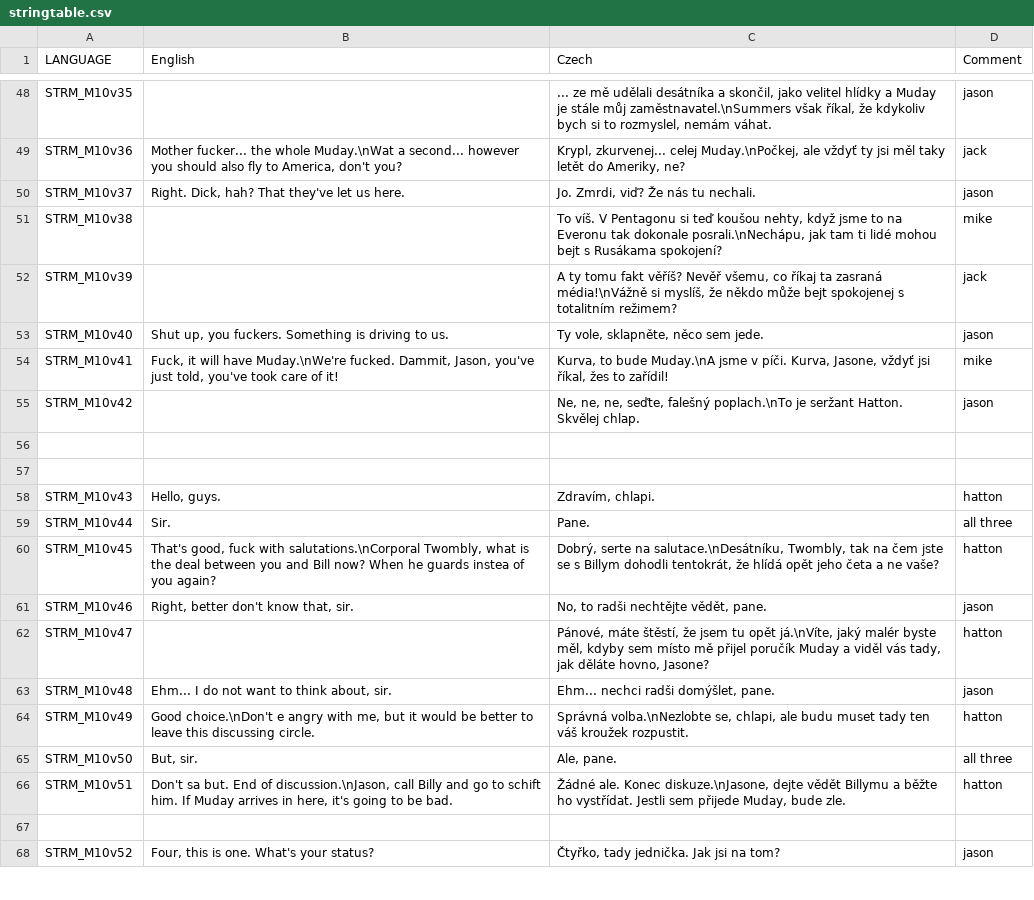
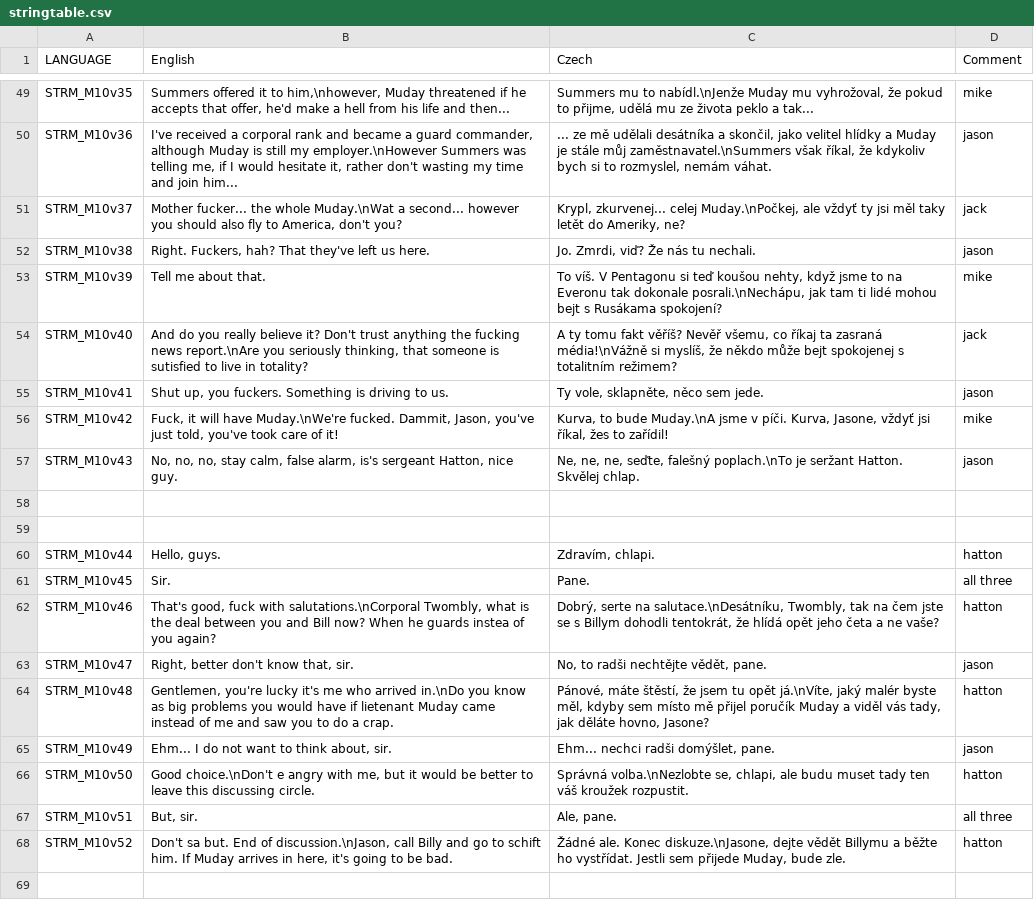
Before and after one commit to Guran94/fft, a CSV file: missions/10Mission.abel/stringtable.csv, drawn as a sheet; only a part is shown, gaps mark what is left out; removed rows and columns are numbered as before the commit, all else as after; the diff covers the shown part only; the diff names each change by its address in the sheet, - before the commit and + after, or states it on an @@ line.

```diff
--- a/missions/10Mission.abel/stringtable.csv
+++ b/missions/10Mission.abel/stringtable.csv
-B49 (English): (empty)
+B49 (English): Summers offered it to him,\nhowever, Muday threatened if he accepts that offer, he'd make a hell from his life and then...
-C49 (Czech): ... ze mě udělali desátníka a skončil, jako velitel hlídky a Muday je stále můj zaměstnavatel.\nSummers však říkal, že kdykoliv bych si to rozmyslel, nemám váhat.
+C49 (Czech): Summers mu to nabídl.\nJenže Muday mu vyhrožoval, že pokud to přijme, udělá mu ze života peklo a tak...
-D49 (Comment): jason
+D49 (Comment): mike
-B50 (English): Mother fucker... the whole Muday.\nWat a second... however you should also fly to America, don't you?
+B50 (English): I've received a corporal rank and became a guard commander, although Muday is still my employer.\nHowever Summers was telling me, if I would hesitate it, rather don't wasting my time and join him...
-C50 (Czech): Krypl, zkurvenej... celej Muday.\nPočkej, ale vždyť ty jsi měl taky letět do Ameriky, ne?
+C50 (Czech): ... ze mě udělali desátníka a skončil, jako velitel hlídky a Muday je stále můj zaměstnavatel.\nSummers však říkal, že kdykoliv bych si to rozmyslel, nemám váhat.
-D50 (Comment): jack
+D50 (Comment): jason
-B51 (English): Right. Dick, hah? That they've let us here.
+B51 (English): Mother fucker... the whole Muday.\nWat a second... however you should also fly to America, don't you?
-C51 (Czech): Jo. Zmrdi, viď? Že nás tu nechali.
+C51 (Czech): Krypl, zkurvenej... celej Muday.\nPočkej, ale vždyť ty jsi měl taky letět do Ameriky, ne?
-D51 (Comment): jason
+D51 (Comment): jack
-B52 (English): (empty)
+B52 (English): Right. Fuckers, hah? That they've left us here.
-C52 (Czech): To víš. V Pentagonu si teď koušou nehty, když jsme to na Everonu tak dokonale posrali.\nNechápu, jak tam ti lidé mohou bejt s Rusákama spokojení?
+C52 (Czech): Jo. Zmrdi, viď? Že nás tu nechali.
-D52 (Comment): mike
+D52 (Comment): jason
-B53 (English): (empty)
+B53 (English): Tell me about that.
-C53 (Czech): A ty tomu fakt věříš? Nevěř všemu, co říkaj ta zasraná média!\nVážně si myslíš, že někdo může bejt spokojenej s totalitním režimem?
+C53 (Czech): To víš. V Pentagonu si teď koušou nehty, když jsme to na Everonu tak dokonale posrali.\nNechápu, jak tam ti lidé mohou bejt s Rusákama spokojení?
-D53 (Comment): jack
+D53 (Comment): mike
+row 54: STRM_M10v40 | And do you really believe it? Don't trust anything the fucking news report.\nAre you seriously thinking, that someone is sutisfied to live in totality? | A ty tomu fakt věříš? Nevěř všemu, co říkaj ta zasraná média!\nVážně si myslíš, že někdo může bejt spokojenej s totalitním režimem? | jack
-A55 (LANGUAGE): STRM_M10v40
+A55 (LANGUAGE): STRM_M10v41
-A56 (LANGUAGE): STRM_M10v41
+A56 (LANGUAGE): STRM_M10v42
-A57 (LANGUAGE): STRM_M10v42
+A57 (LANGUAGE): STRM_M10v43
-B57 (English): (empty)
+B57 (English): No, no, no, stay calm, false alarm, is's sergeant Hatton, nice guy.
-A60 (LANGUAGE): STRM_M10v43
+A60 (LANGUAGE): STRM_M10v44
-A61 (LANGUAGE): STRM_M10v44
+A61 (LANGUAGE): STRM_M10v45
-A62 (LANGUAGE): STRM_M10v45
+A62 (LANGUAGE): STRM_M10v46
-A63 (LANGUAGE): STRM_M10v46
+A63 (LANGUAGE): STRM_M10v47
-A64 (LANGUAGE): STRM_M10v47
+A64 (LANGUAGE): STRM_M10v48
-B64 (English): (empty)
+B64 (English): Gentlemen, you're lucky it's me who arrived in.\nDo you know as big problems you would have if lietenant Muday came instead of me and saw you to do a crap.
-A65 (LANGUAGE): STRM_M10v48
+A65 (LANGUAGE): STRM_M10v49
-A66 (LANGUAGE): STRM_M10v49
+A66 (LANGUAGE): STRM_M10v50
-A67 (LANGUAGE): STRM_M10v50
+A67 (LANGUAGE): STRM_M10v51
-A68 (LANGUAGE): STRM_M10v51
+A68 (LANGUAGE): STRM_M10v52
-row 68: STRM_M10v52 | Four, this is one. What's your status? | Čtyřko, tady jednička. Jak jsi na tom? | jason
```
Also changed, not shown: 5 added rows, 3 removed rows and 50 edited cells elsewhere in this file, 1 other file.
